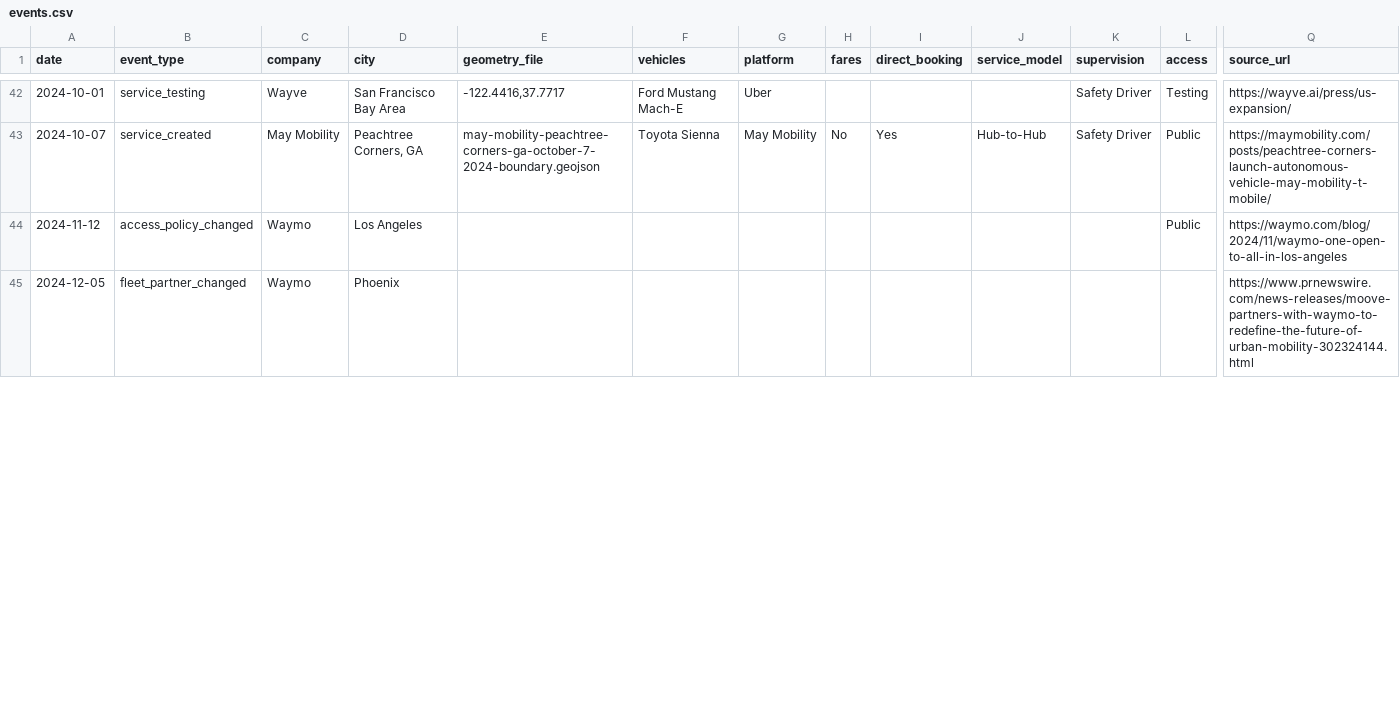
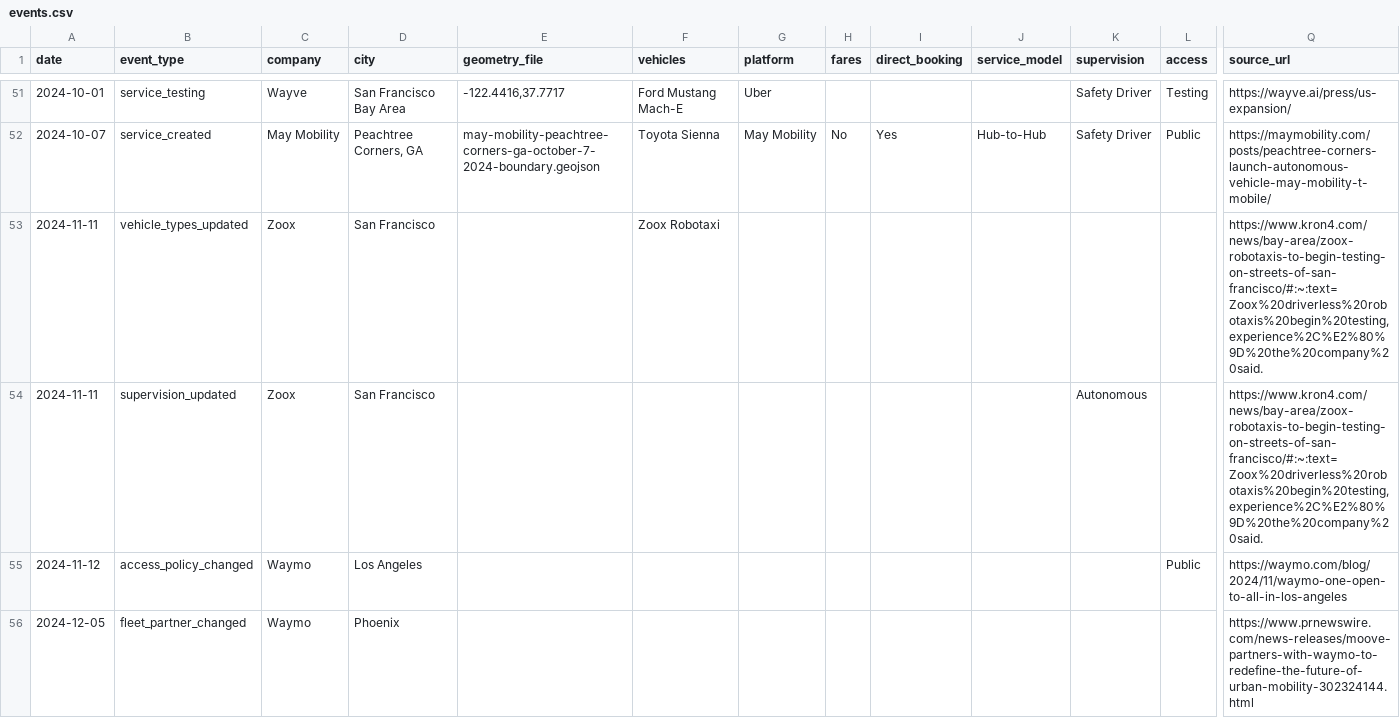
Before and after one commit to jacksonlester/av-map-data, a CSV file: events.csv, drawn as a sheet; only a part is shown, gaps mark what is left out; rows hold the shown columns only; the diff covers the shown part only; the diff names each change by its address in the sheet, - before the commit and + after, or states it on an @@ line.

Commit message:
adding more events from avride, Waymo, and Zoox

```diff
--- a/events.csv
+++ b/events.csv
+row 53: 2024-11-11 | vehicle_types_updated | Zoox | San Francisco |  | Zoox Robotaxi |  |  |  |  |  |  | https://www.kron4.com/news/bay-area/zoox-robotaxis-to-begin-testing-on-streets-of-san-francisco/#:~:text=Zoox%20driverless%20robotaxis%20begin%20testing,experience%2C%E2%80%9D%20the%20company%20said.
+row 54: 2024-11-11 | supervision_updated | Zoox | San Francisco |  |  |  |  |  |  | Autonomous |  | https://www.kron4.com/news/bay-area/zoox-robotaxis-to-begin-testing-on-streets-of-san-francisco/#:~:text=Zoox%20driverless%20robotaxis%20begin%20testing,experience%2C%E2%80%9D%20the%20company%20said.
```
Also changed, not shown: 18 added rows and 15 edited cells elsewhere in this file.
